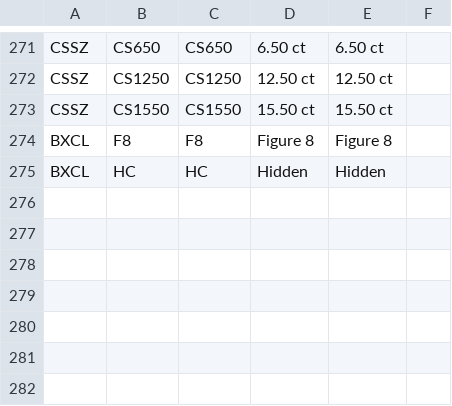
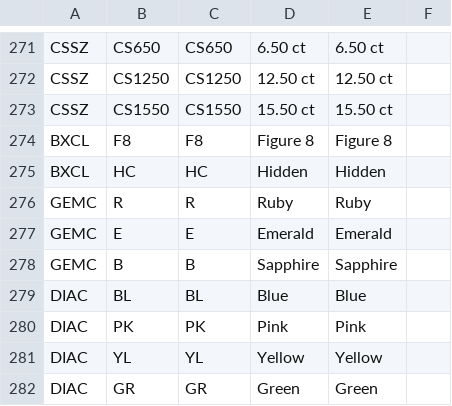
Before and after one commit to niravpmehta/jewelry-data, a CSV file: options.csv, drawn as a sheet; only a part is shown, gaps mark what is left out; the diff covers the shown part only; the diff names each change by its address in the sheet, - before the commit and + after, or states it on an @@ line.

```diff
--- a/options.csv
+++ b/options.csv
+row 276: GEMC | R | R | Ruby | Ruby
+row 277: GEMC | E | E | Emerald | Emerald
+row 278: GEMC | B | B | Sapphire | Sapphire
+row 279: DIAC | BL | BL | Blue | Blue
+row 280: DIAC | PK | PK | Pink | Pink
+row 281: DIAC | YL | YL | Yellow | Yellow
+row 282: DIAC | GR | GR | Green | Green
```
Also changed, not shown: 2 added rows, 2 removed rows and 11 moved rows elsewhere in this file, variants.csv.
